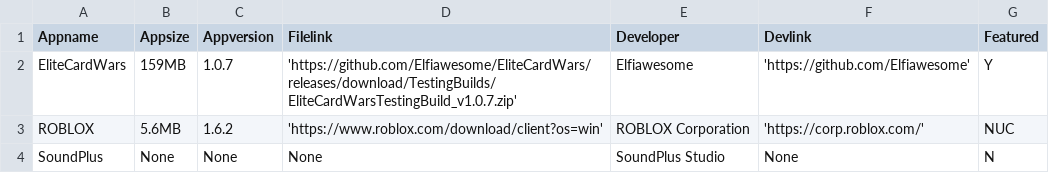
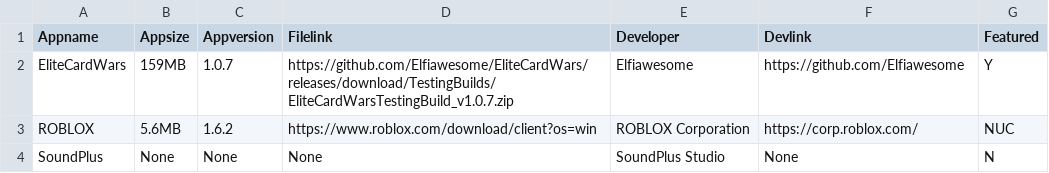
Before and after one commit to tarroCup/Tanoshii, a CSV file: storage/app_info.csv, drawn as a sheet.

Commit message:
Update app_info.csv

```diff
--- a/storage/app_info.csv
+++ b/storage/app_info.csv
@@ -1,4 +1,4 @@
 Appname,Appsize,Appversion,Filelink,Developer,Devlink,Featured
-EliteCardWars,159MB,1.0.7,'https://github.com/Elfiawesome/EliteCardWars/releases/download/TestingBuilds/EliteCardWarsTestingBuild_v1.0.7.zip',Elfiawesome,'https://github.com/Elfiawesome',Y
-ROBLOX,5.6MB,1.6.2,'https://www.roblox.com/download/client?os=win',ROBLOX Corporation,'https://corp.roblox.com/',NUC
+EliteCardWars,159MB,1.0.7,https://github.com/Elfiawesome/EliteCardWars/releases/download/TestingBuilds/EliteCardWarsTestingBuild_v1.0.7.zip,Elfiawesome,https://github.com/Elfiawesome,Y
+ROBLOX,5.6MB,1.6.2,https://www.roblox.com/download/client?os=win,ROBLOX Corporation,https://corp.roblox.com/,NUC
 SoundPlus,None,None,None,SoundPlus Studio,None,N
```
